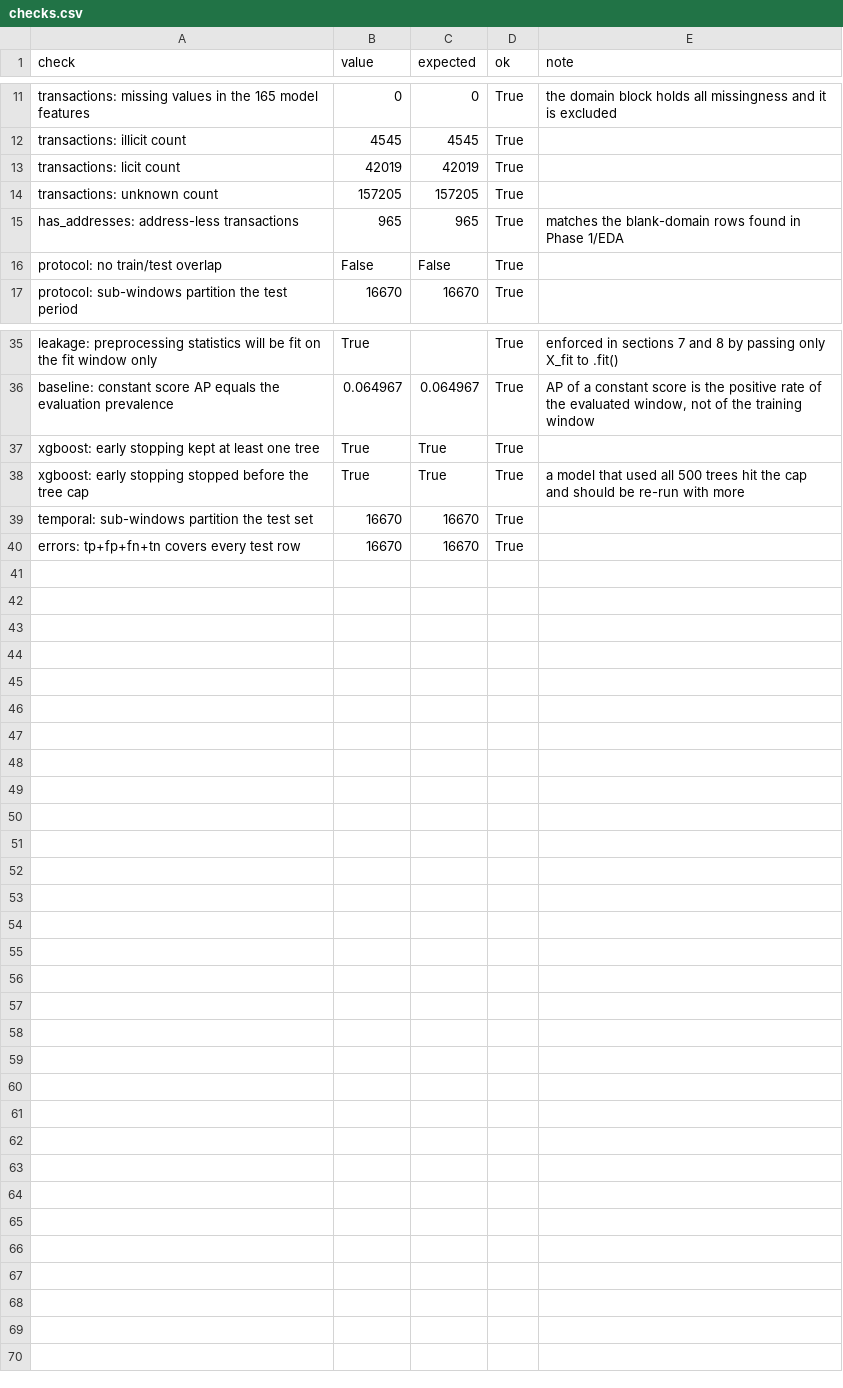
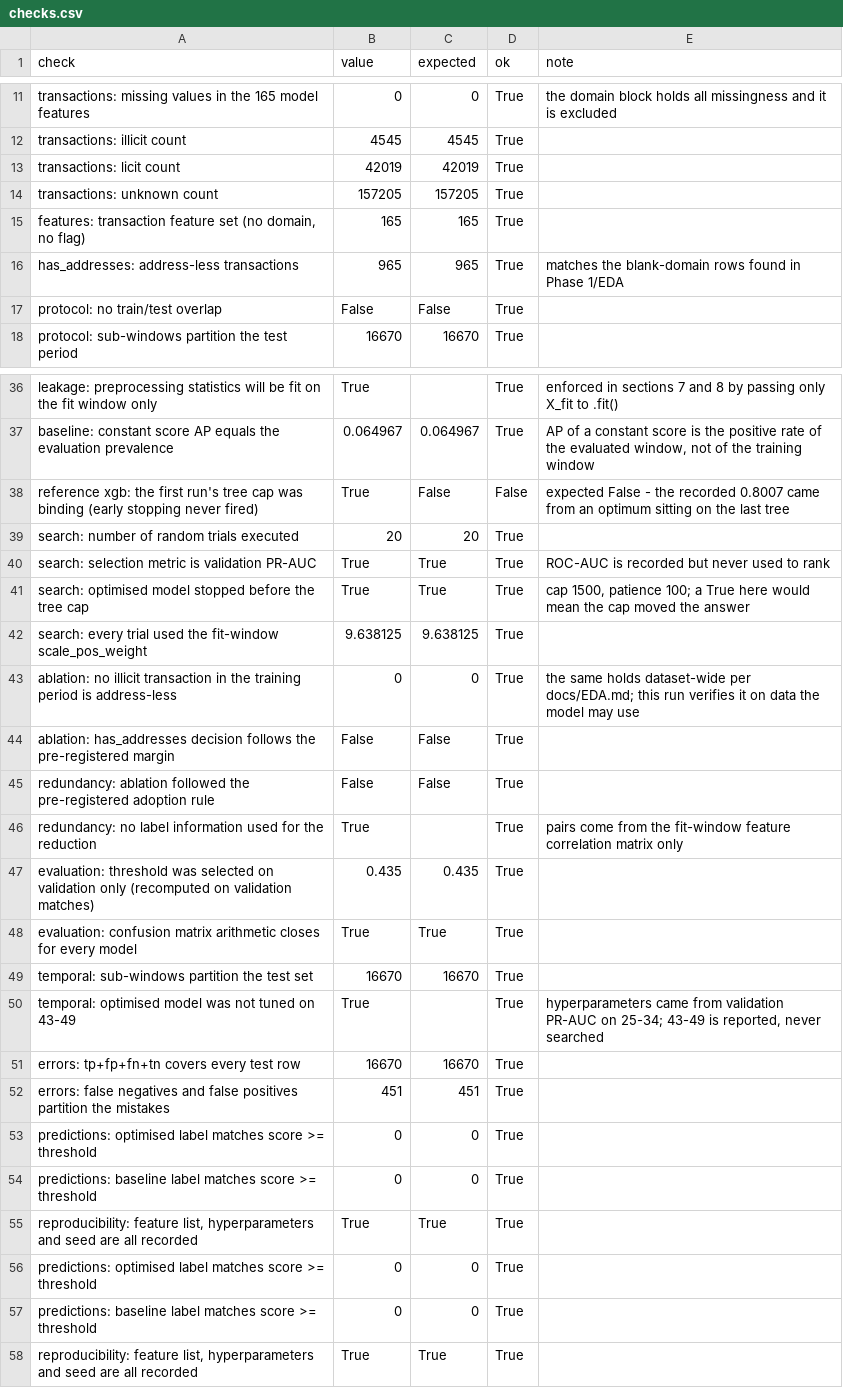
Before and after one commit to siddhu-exe/BitcoinGraphGuard, a CSV file: xgboost/checks.csv, drawn as a sheet; only a part is shown, gaps mark what is left out.

Commit message:
feat(xgboost): commit the optimisation-pass run artifacts
Re-exported from notebooks/02_xgboost.ipynb after the controlled optimisation pass on Colab (2026-09-25): a 1500-tree budget with 100 rounds of patience, a seeded 20-trial randomised search scored on validation PR-AUC only, a has_addresses ablation, and one label-free fit-window redundancy reduction.

Adds optimization_results.csv, selected_hyperparameters.json, selected_features.json and the new PR/ROC figure; refreshes metrics.json, model_comparison.csv, temporal_metrics.csv, feature_importance.csv, predictions.csv, error_analysis.json, errors_by_step.csv, checks.csv and the digest. The recorded 500-tree baseline (0.8007 / 0.9317 on 35-49) and the optimised model (0.8013 / 0.9281) both appear in the tables, so the historical result is preserved rather than overwritten. Trained boosters stay out of Git per AGENTS.md.

```diff
--- a/xgboost/checks.csv
+++ b/xgboost/checks.csv
@@ -14,2 +14,3 @@ transactions: licit count,42019,42019,True,
 transactions: unknown count,157205,157205,True,
+"features: transaction feature set (no domain, no flag)",165,165,True,
 has_addresses: address-less transactions,965,965,True,matches the blank-domain rows found in Phase 1/EDA
@@ -36,5 +37,22 @@ leakage: preprocessing statistics will be fit on the fit window only,True,,True,
 baseline: constant score AP equals the evaluation prevalence,0.064967,0.064967,True,"AP of a constant score is the positive rate of the evaluated window, not of the training window"
-xgboost: early stopping kept at least one tree,True,True,True,
-xgboost: early stopping stopped before the tree cap,True,True,True,a model that used all 500 trees hit the cap and should be re-run with more
+reference xgb: the first run's tree cap was binding (early stopping never fired),True,False,False,expected False - the recorded 0.8007 came from an optimum sitting on the last tree
+search: number of random trials executed,20,20,True,
+search: selection metric is validation PR-AUC,True,True,True,ROC-AUC is recorded but never used to rank
+search: optimised model stopped before the tree cap,True,True,True,"cap 1500, patience 100; a True here would mean the cap moved the answer"
+search: every trial used the fit-window scale_pos_weight,9.638125,9.638125,True,
+ablation: no illicit transaction in the training period is address-less,0,0,True,the same holds dataset-wide per docs/EDA.md; this run verifies it on data the model may use
+ablation: has_addresses decision follows the pre-registered margin,False,False,True,
+redundancy: ablation followed the pre-registered adoption rule,False,False,True,
+redundancy: no label information used for the reduction,True,,True,pairs come from the fit-window feature correlation matrix only
+evaluation: threshold was selected on validation only (recomputed on validation matches),0.435,0.435,True,
+evaluation: confusion matrix arithmetic closes for every model,True,True,True,
 temporal: sub-windows partition the test set,16670,16670,True,
+temporal: optimised model was not tuned on 43-49,True,,True,"hyperparameters came from validation PR-AUC on 25-34; 43-49 is reported, never searched"
 errors: tp+fp+fn+tn covers every test row,16670,16670,True,
+errors: false negatives and false positives partition the mistakes,451,451,True,
+predictions: optimised label matches score >= threshold,0,0,True,
+predictions: baseline label matches score >= threshold,0,0,True,
+"reproducibility: feature list, hyperparameters and seed are all recorded",True,True,True,
+predictions: optimised label matches score >= threshold,0,0,True,
+predictions: baseline label matches score >= threshold,0,0,True,
+"reproducibility: feature list, hyperparameters and seed are all recorded",True,True,True,
```
Also changed, not shown: xgboost/errors_by_step.csv, xgboost/feature_importance.csv, 16 other files.
